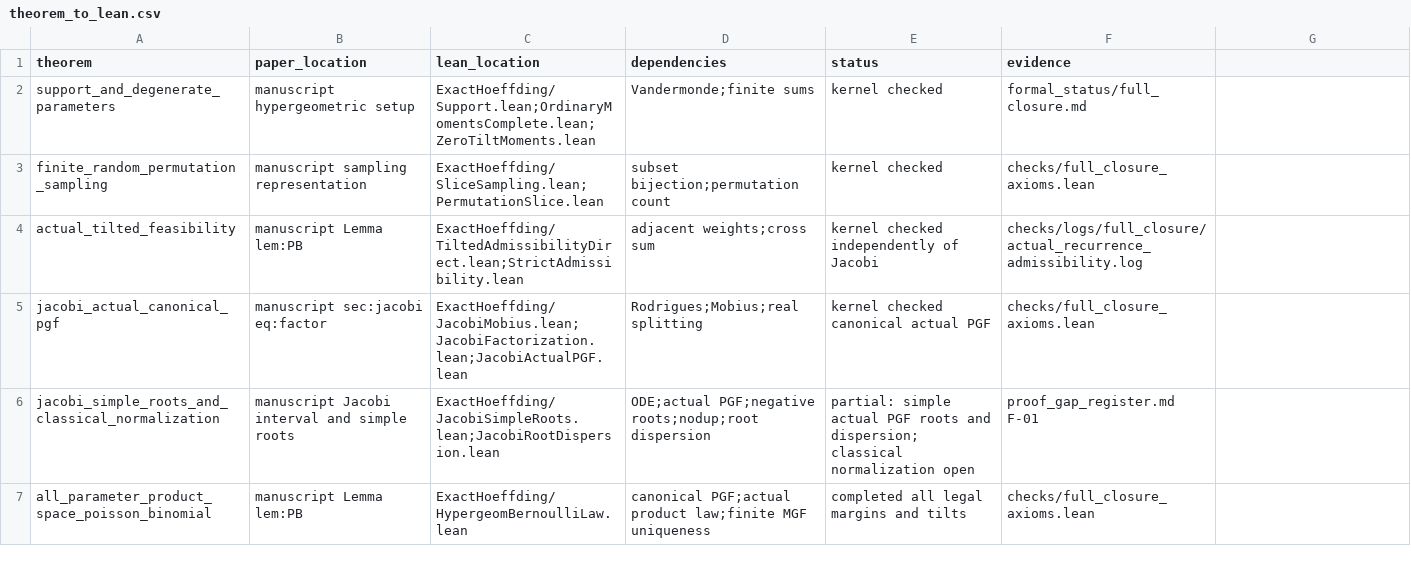
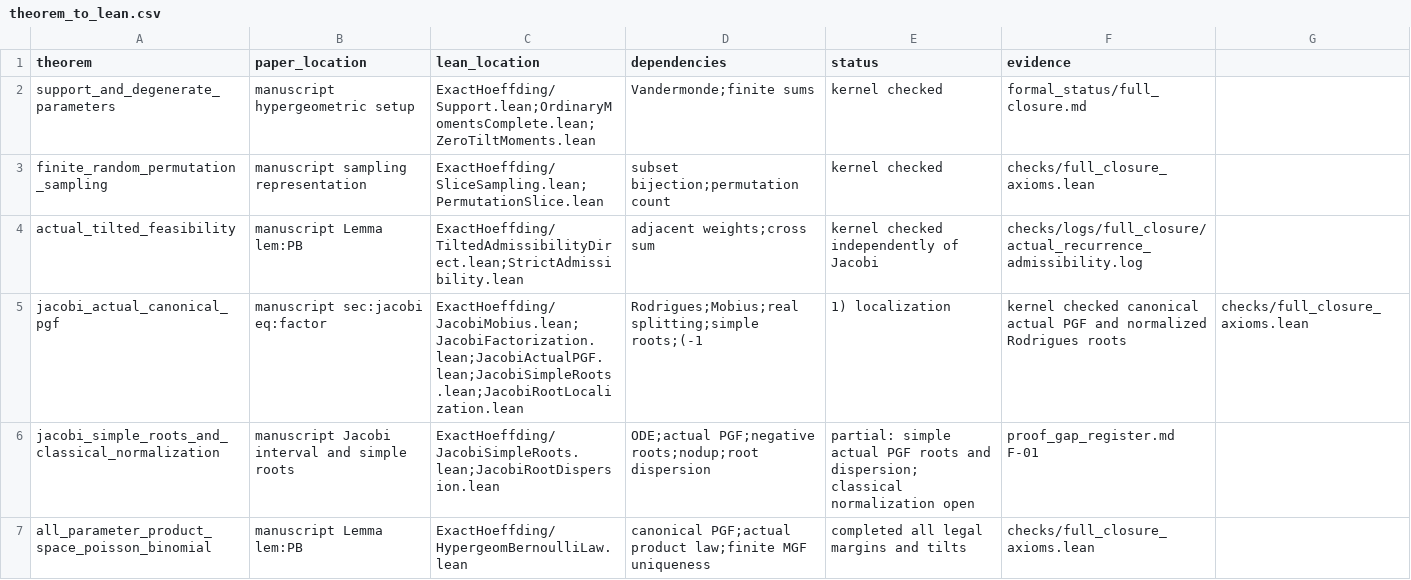
Before and after one commit to wzn1118/exact-hoeffding-constants, a CSV file: theorem_to_lean.csv, drawn as a sheet; only a part is shown; the diff covers the shown part only.

Commit message:
Integrate Jacobi localization and odd two-draw extrema

```diff
--- a/theorem_to_lean.csv
+++ b/theorem_to_lean.csv
@@ -4,3 +4,3 @@ finite_random_permutation_sampling,manuscript sampling representation,ExactHoeff
 actual_tilted_feasibility,manuscript Lemma lem:PB,ExactHoeffding/TiltedAdmissibilityDirect.lean;StrictAdmissibility.lean,adjacent weights;cross sum,kernel checked independently of Jacobi,checks/logs/full_closure/actual_recurrence_admissibility.log
-jacobi_actual_canonical_pgf,manuscript sec:jacobi eq:factor,ExactHoeffding/JacobiMobius.lean;JacobiFactorization.lean;JacobiActualPGF.lean,Rodrigues;Mobius;real splitting,kernel checked canonical actual PGF,checks/full_closure_axioms.lean
+jacobi_actual_canonical_pgf,manuscript sec:jacobi eq:factor,ExactHoeffding/JacobiMobius.lean;JacobiFactorization.lean;JacobiActualPGF.lean;JacobiSimpleRoots.lean;JacobiRootLocalization.lean,Rodrigues;Mobius;real splitting;simple roots;(-1,1) localization,kernel checked canonical actual PGF and normalized Rodrigues roots,checks/full_closure_axioms.lean
 jacobi_simple_roots_and_classical_normalization,manuscript Jacobi interval and simple roots,ExactHoeffding/JacobiSimpleRoots.lean;JacobiRootDispersion.lean,ODE;actual PGF;negative roots;nodup;root dispersion,partial: simple actual PGF roots and dispersion; classical normalization open,proof_gap_register.md F-01
```
Also changed, not shown: 5 edited cells elsewhere in this file, 4 other files.
